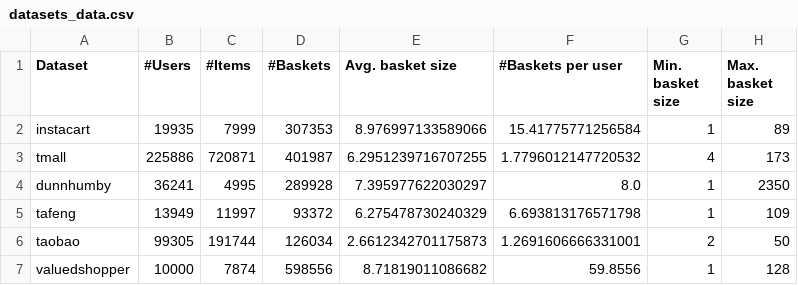
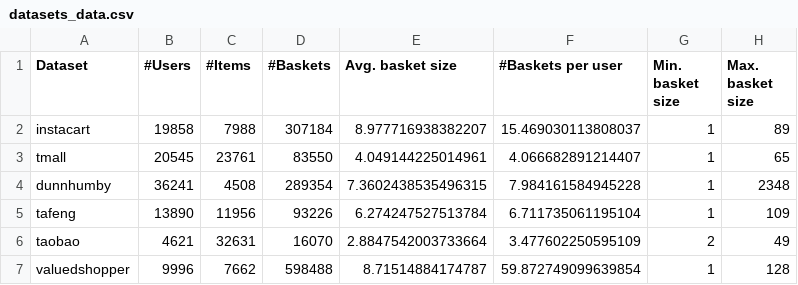
Before and after one commit to pimpraat/RecSysProject, a CSV file: report_results/datasets_data.csv, drawn as a sheet.

Commit message:
New results

```diff
--- a/report_results/datasets_data.csv
+++ b/report_results/datasets_data.csv
@@ -1,7 +1,7 @@
 Dataset,#Users,#Items,#Baskets,Avg. basket size,#Baskets per user,Min. basket size,Max. basket size
-instacart,19935,7999,307353,8.976997133589066,15.41775771256584,1,89
-tmall,225886,720871,401987,6.2951239716707255,1.7796012147720532,4,173
-dunnhumby,36241,4995,289928,7.395977622030297,8.0,1,2350
-tafeng,13949,11997,93372,6.275478730240329,6.693813176571798,1,109
-taobao,99305,191744,126034,2.6612342701175873,1.2691606666331001,2,50
-valuedshopper,10000,7874,598556,8.71819011086682,59.8556,1,128
+instacart,19858,7988,307184,8.977716938382207,15.469030113808037,1,89
+tmall,20545,23761,83550,4.049144225014961,4.066682891214407,1,65
+dunnhumby,36241,4508,289354,7.3602438535496315,7.984161584945228,1,2348
+tafeng,13890,11956,93226,6.274247527513784,6.711735061195104,1,109
+taobao,4621,32631,16070,2.8847542003733664,3.477602250595109,2,49
+valuedshopper,9996,7662,598488,8.71514884174787,59.872749099639854,1,128
```
Also changed, not shown: 45 other files.
